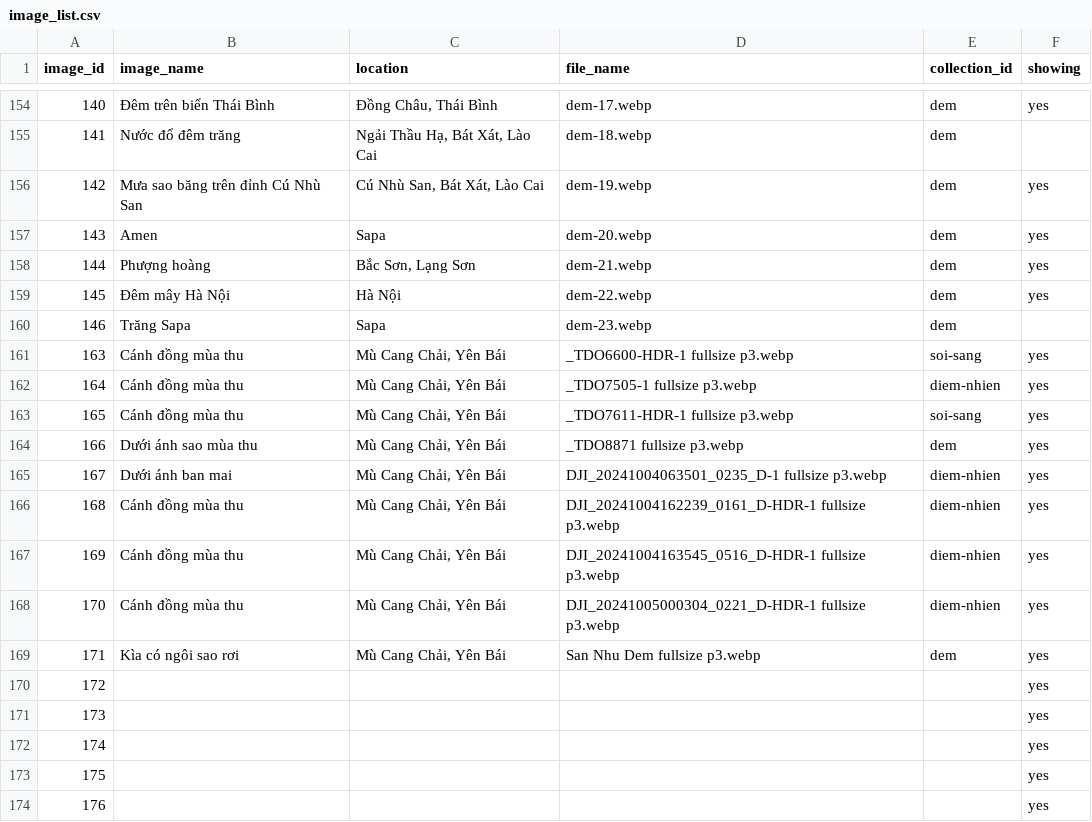
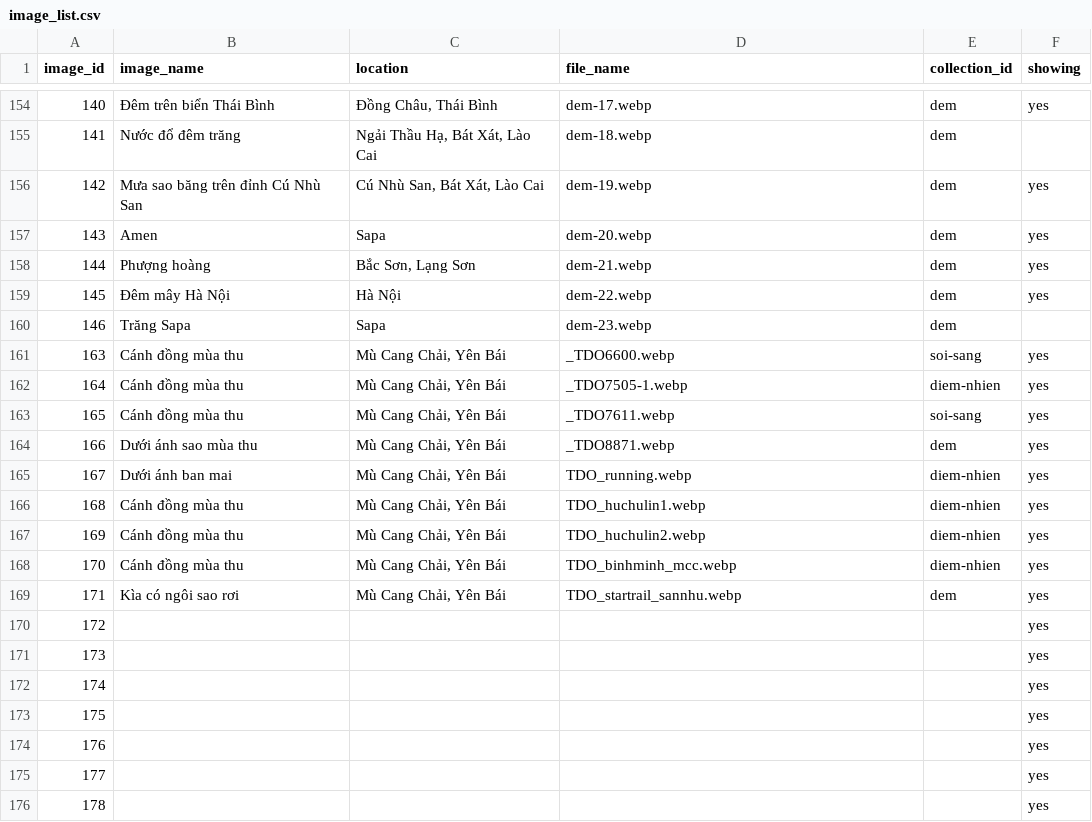
Before and after one commit to tamdovisual/tamdovisual.github.io, a CSV file: asset/image/gallery/image_list.csv, drawn as a sheet; only a part is shown, gaps mark what is left out; the shorter side is filled out with more unchanged rows.

Commit message:
update image

```diff
--- a/asset/image/gallery/image_list.csv
+++ b/asset/image/gallery/image_list.csv
@@ -160,11 +160,11 @@ image_id,image_name,location,file_name,collection_id,showing
 146,Trăng Sapa,Sapa,dem-23.webp,dem,
-163,Cánh đồng mùa thu,"Mù Cang Chải, Yên Bái",_TDO6600-HDR-1 fullsize p3.webp,soi-sang,yes
-164,Cánh đồng mùa thu,"Mù Cang Chải, Yên Bái",_TDO7505-1 fullsize p3.webp,diem-nhien,yes
-165,Cánh đồng mùa thu,"Mù Cang Chải, Yên Bái",_TDO7611-HDR-1 fullsize p3.webp,soi-sang,yes
-166,Dưới ánh sao mùa thu,"Mù Cang Chải, Yên Bái",_TDO8871 fullsize p3.webp,dem,yes
-167,Dưới ánh ban mai,"Mù Cang Chải, Yên Bái",DJI_20241004063501_0235_D-1 fullsize p3.webp,diem-nhien,yes
-168,Cánh đồng mùa thu,"Mù Cang Chải, Yên Bái",DJI_20241004162239_0161_D-HDR-1 fullsize p3.webp,diem-nhien,yes
-169,Cánh đồng mùa thu,"Mù Cang Chải, Yên Bái",DJI_20241004163545_0516_D-HDR-1 fullsize p3.webp,diem-nhien,yes
-170,Cánh đồng mùa thu,"Mù Cang Chải, Yên Bái",DJI_20241005000304_0221_D-HDR-1 fullsize p3.webp,diem-nhien,yes
-171,Kìa có ngôi sao rơi,"Mù Cang Chải, Yên Bái",San Nhu Dem fullsize p3.webp,dem,yes
+163,Cánh đồng mùa thu,"Mù Cang Chải, Yên Bái",_TDO6600.webp,soi-sang,yes
+164,Cánh đồng mùa thu,"Mù Cang Chải, Yên Bái",_TDO7505-1.webp,diem-nhien,yes
+165,Cánh đồng mùa thu,"Mù Cang Chải, Yên Bái",_TDO7611.webp,soi-sang,yes
+166,Dưới ánh sao mùa thu,"Mù Cang Chải, Yên Bái",_TDO8871.webp,dem,yes
+167,Dưới ánh ban mai,"Mù Cang Chải, Yên Bái",TDO_running.webp,diem-nhien,yes
+168,Cánh đồng mùa thu,"Mù Cang Chải, Yên Bái",TDO_huchulin1.webp,diem-nhien,yes
+169,Cánh đồng mùa thu,"Mù Cang Chải, Yên Bái",TDO_huchulin2.webp,diem-nhien,yes
+170,Cánh đồng mùa thu,"Mù Cang Chải, Yên Bái",TDO_binhminh_mcc.webp,diem-nhien,yes
+171,Kìa có ngôi sao rơi,"Mù Cang Chải, Yên Bái",TDO_startrail_sannhu.webp,dem,yes
 172,,,,,yes
```
Also changed, not shown: 9 other files.
